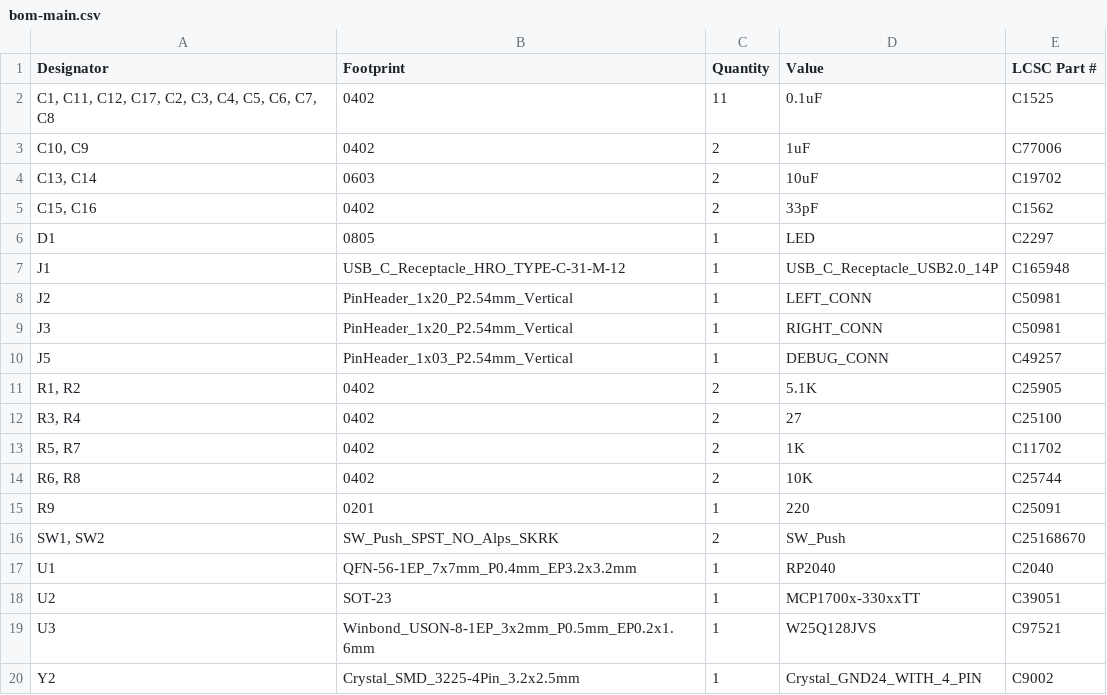
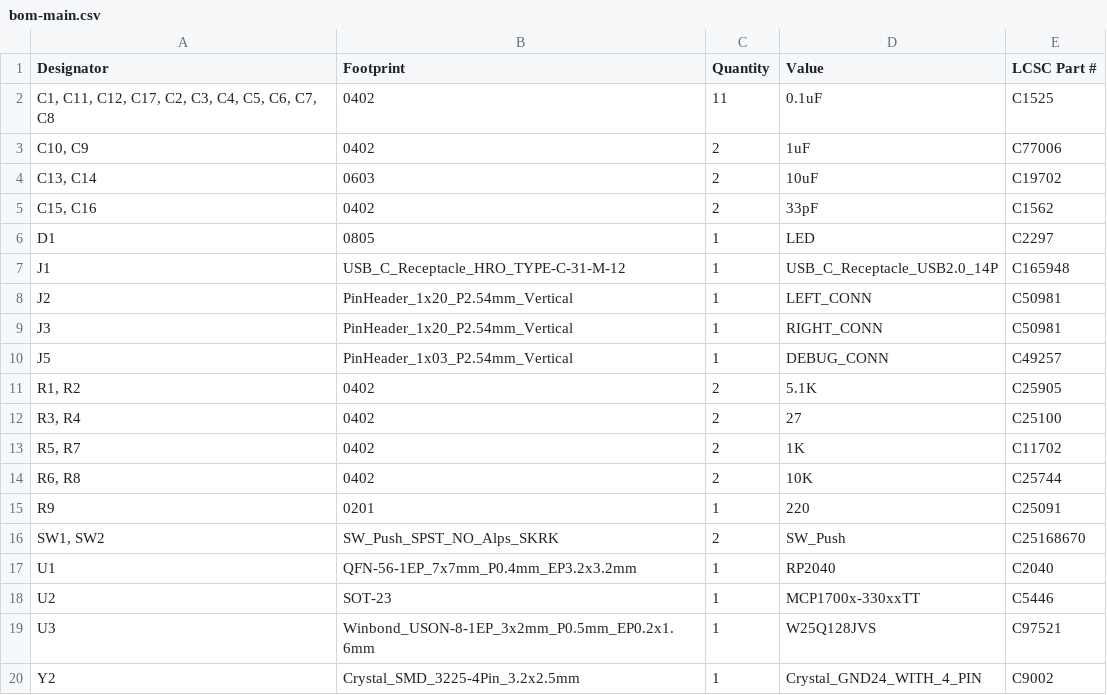
Before and after one commit to sahilchess/Pokemon-Devboard, a CSV file: production/bom-main.csv, drawn as a sheet.

Commit message:
Update bom-main.csv

```diff
--- a/production/bom-main.csv
+++ b/production/bom-main.csv
@@ -17,3 +17,3 @@ R9,0201,1,220,C25091
 U1,QFN-56-1EP_7x7mm_P0.4mm_EP3.2x3.2mm,1,RP2040,C2040
-U2,SOT-23,1,MCP1700x-330xxTT,C39051
+U2,SOT-23,1,MCP1700x-330xxTT,C5446
 U3,Winbond_USON-8-1EP_3x2mm_P0.5mm_EP0.2x1.6mm,1,W25Q128JVS,C97521
```
